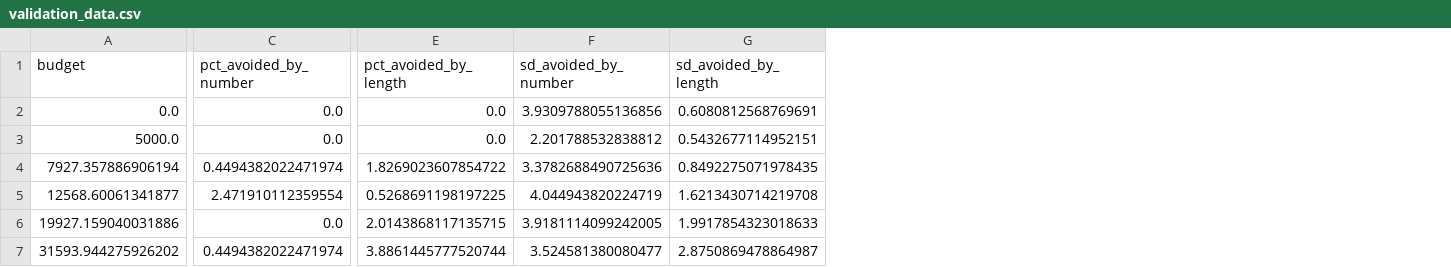
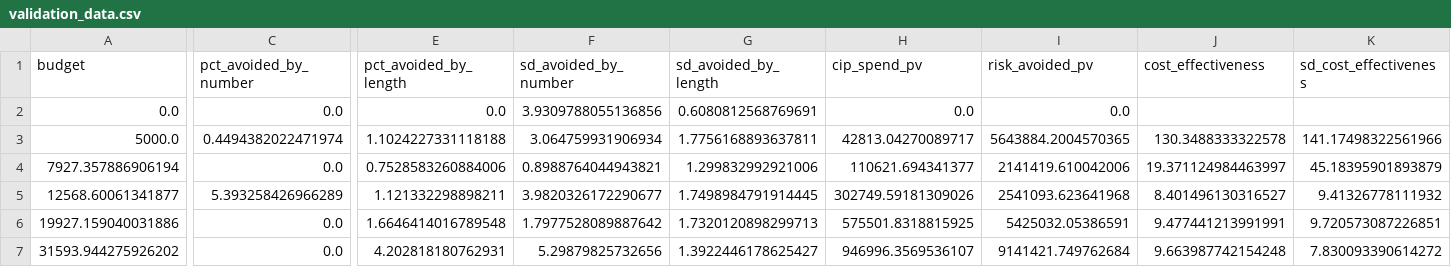
Before and after one commit to sbw323/LEYP_Optimizer_Water, a CSV file: Optimization_Results_NSGA2/validation_data.csv, drawn as a sheet; only a part is shown, gaps mark what is left out; the diff covers the shown part only; the diff names each change by its address in the sheet, - before the commit and + after, or states it on an @@ line.

```diff
--- a/Optimization_Results_NSGA2/validation_data.csv
+++ b/Optimization_Results_NSGA2/validation_data.csv
+column H (cip_spend_pv), rows 2-7: 0.0 | 42813.04270089717 | 110621.694341377 | 302749.59181309026 | 575501.8318815925 | 946996.3569536107
+column I (risk_avoided_pv), rows 2-7: 0.0 | 5643884.2004570365 | 2141419.610042006 | 2541093.623641968 | 5425032.05386591 | 9141421.749762684
+column J (cost_effectiveness), rows 3-7: 130.3488333322578 | 19.371124984463997 | 8.401496130316527 | 9.477441213991991 | 9.663987742154248
+column K (sd_cost_effectiveness), rows 3-7: 141.17498322561966 | 45.18395901893879 | 9.41326778111932 | 9.720573087226851 | 7.830093390614272
-C3 (pct_avoided_by_number): 0.0
+C3 (pct_avoided_by_number): 0.4494382022471974
-E3 (pct_avoided_by_length): 0.0
+E3 (pct_avoided_by_length): 1.1024227331118188
-F3 (sd_avoided_by_number): 2.201788532838812
+F3 (sd_avoided_by_number): 3.064759931906934
-G3 (sd_avoided_by_length): 0.5432677114952151
+G3 (sd_avoided_by_length): 1.7756168893637811
-C4 (pct_avoided_by_number): 0.4494382022471974
+C4 (pct_avoided_by_number): 0.0
-E4 (pct_avoided_by_length): 1.8269023607854722
+E4 (pct_avoided_by_length): 0.7528583260884006
-F4 (sd_avoided_by_number): 3.3782688490725636
+F4 (sd_avoided_by_number): 0.8988764044943821
-G4 (sd_avoided_by_length): 0.8492275071978435
+G4 (sd_avoided_by_length): 1.299832992921006
-C5 (pct_avoided_by_number): 2.471910112359554
+C5 (pct_avoided_by_number): 5.393258426966289
-E5 (pct_avoided_by_length): 0.5268691198197225
+E5 (pct_avoided_by_length): 1.121332298898211
-F5 (sd_avoided_by_number): 4.044943820224719
+F5 (sd_avoided_by_number): 3.9820326172290677
-G5 (sd_avoided_by_length): 1.6213430714219708
+G5 (sd_avoided_by_length): 1.7498984791914445
-E6 (pct_avoided_by_length): 2.0143868117135715
+E6 (pct_avoided_by_length): 1.6646414016789548
-F6 (sd_avoided_by_number): 3.9181114099242005
+F6 (sd_avoided_by_number): 1.7977528089887642
-G6 (sd_avoided_by_length): 1.9917854323018633
+G6 (sd_avoided_by_length): 1.7320120898299713
-C7 (pct_avoided_by_number): 0.4494382022471974
+C7 (pct_avoided_by_number): 0.0
-E7 (pct_avoided_by_length): 3.8861445777520744
+E7 (pct_avoided_by_length): 4.202818180762931
-F7 (sd_avoided_by_number): 3.524581380080477
+F7 (sd_avoided_by_number): 5.29879825732656
-G7 (sd_avoided_by_length): 2.8750869478864987
+G7 (sd_avoided_by_length): 1.3922446178625427
```
Also changed, not shown: 58 edited cells elsewhere in this file, Optimization_Results_NSGA2/Optimal_Action_Plan.csv, Optimization_Results_NSGA2/cost_summary.csv, 4 other files.
